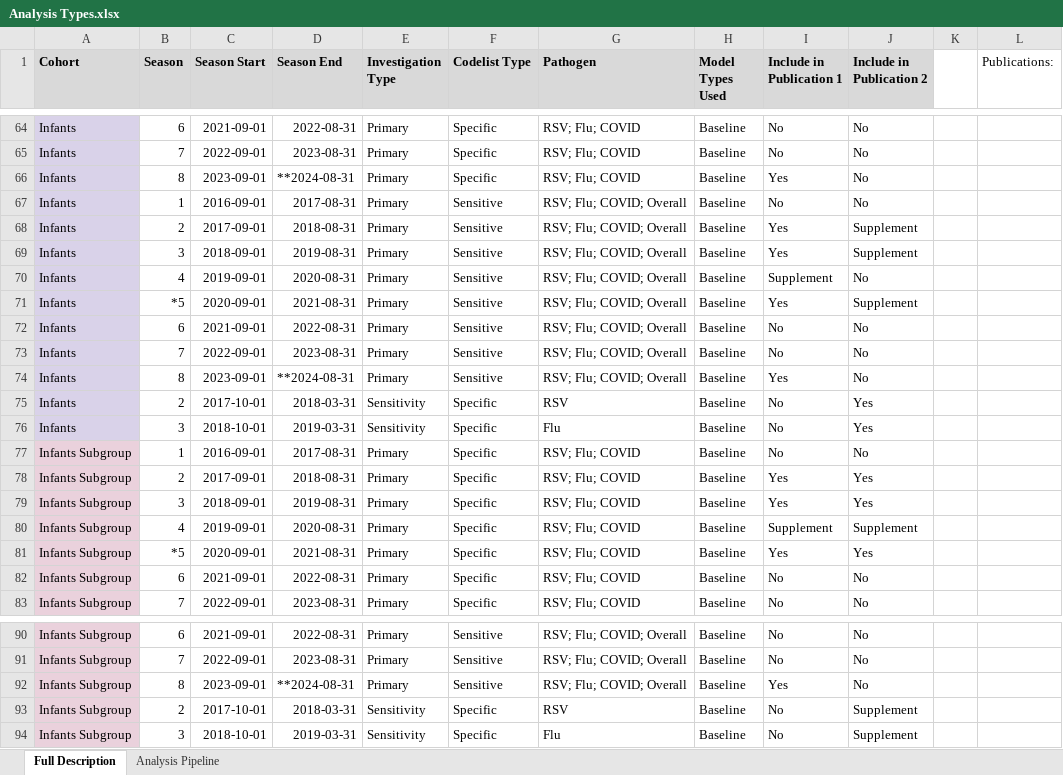
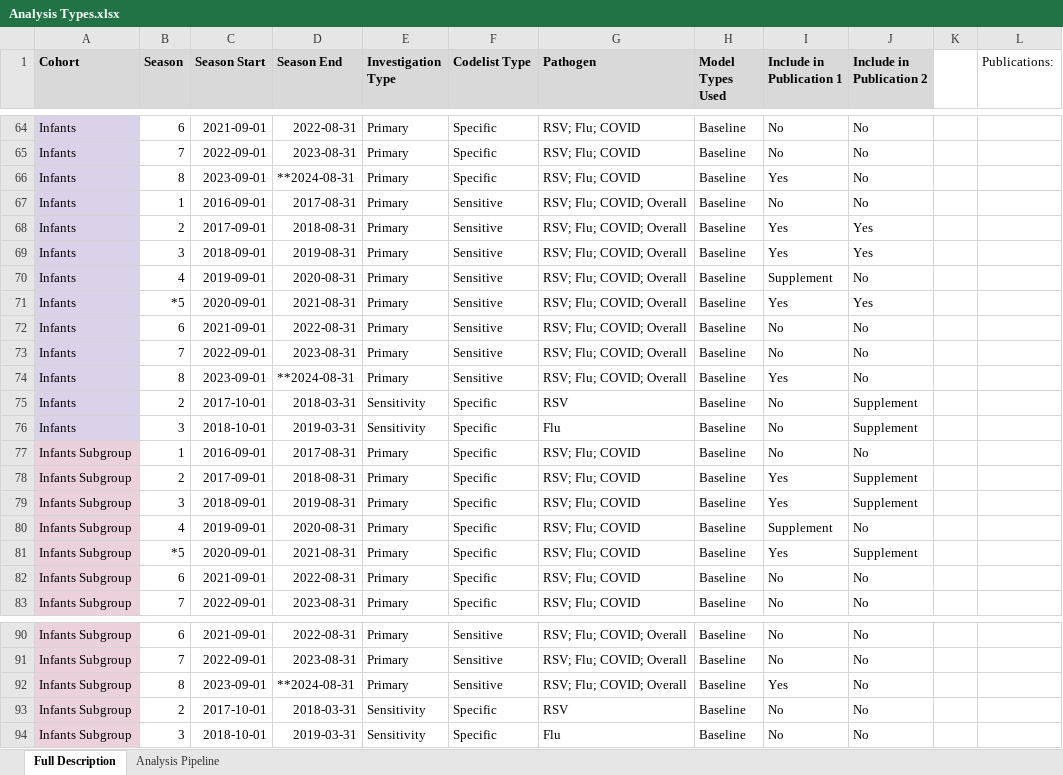
Before and after one commit to opensafely/disparities-comparison, an Excel workbook: docs/Analysis Types.xlsx, sheet Full Description, drawn as a sheet; only a part is shown, gaps mark what is left out; values as stored, in another font and other column widths than the file's, no borders; charts and pictures not drawn; the diff names each change by its address in the sheet, - before the commit and + after, or states it on an @@ line.

Commit message:
Update Analysis Types.xlsx

```diff
--- a/docs/Analysis Types.xlsx (sheet Full Description)
+++ b/docs/Analysis Types.xlsx (sheet Full Description)
-J68:J69 (Include in Publication 2): Supplement
+J68:J69 (Include in Publication 2): Yes
-J71 (Include in Publication 2): Supplement
+J71 (Include in Publication 2): Yes
-J75:J76 (Include in Publication 2): Yes
+J75:J76 (Include in Publication 2): Supplement
-J78:J79 (Include in Publication 2): Yes
+J78:J79 (Include in Publication 2): Supplement
-J80 (Include in Publication 2): Supplement
+J80 (Include in Publication 2): No
-J81 (Include in Publication 2): Yes
+J81 (Include in Publication 2): Supplement
-J93:J94 (Include in Publication 2): Supplement
+J93:J94 (Include in Publication 2): No
```
